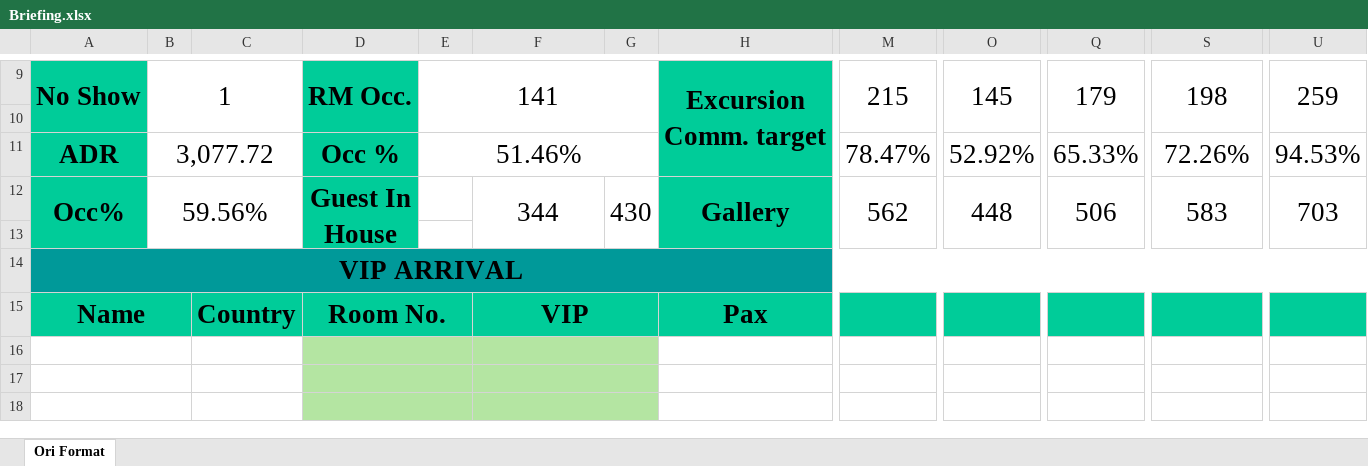
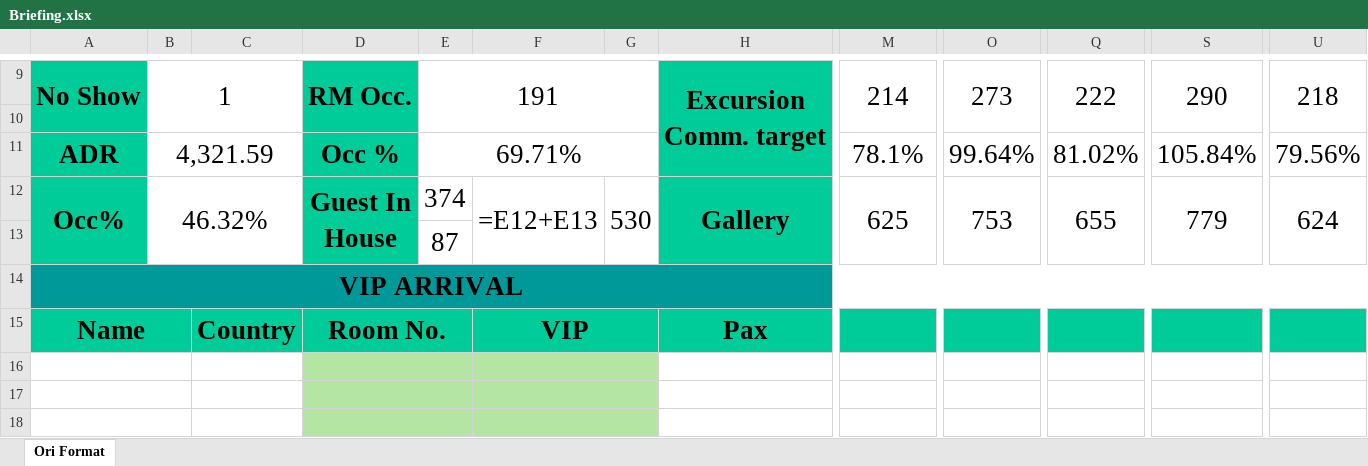
Before and after one commit to em94xd-png/ngt_VKHL, an Excel workbook: Briefing/Briefing.xlsx, sheet Ori Format, drawn as a sheet; only a part is shown, gaps mark what is left out; values as stored, in another font and other column widths than the file's, no borders; formulas without a stored value are shown as written; charts and pictures not drawn; the diff covers the shown part only; the diff names each change by its address in the sheet, - before the commit and + after, or states it on an @@ line.

```diff
--- a/Briefing/Briefing.xlsx (sheet Ori Format)
+++ b/Briefing/Briefing.xlsx (sheet Ori Format)
-E9: 141
+E9: 191
-M9: 215
+M9: 214
-O9: 145
+O9: 273
-Q9: 179
+Q9: 222
-S9: 198
+S9: 290
-U9: 259
+U9: 218
-B11: 3,077.72
+B11: 4,321.59
-E11: 51.46%
+E11: 69.71%
-M11: 78.47%
+M11: 78.1%
-O11: 52.92%
+O11: 99.64%
-Q11: 65.33%
+Q11: 81.02%
-S11: 72.26%
+S11: 105.84%
-U11: 94.53%
+U11: 79.56%
-B12: 59.56%
+B12: 46.32%
-E12: (empty)
+E12: 374
-F12: 344
+F12: =E12+E13
-G12: 430
+G12: 530
-M12: 562
+M12: 625
-O12: 448
+O12: 753
-Q12: 506
+Q12: 655
-S12: 583
+S12: 779
-U12: 703
+U12: 624
-E13: (empty)
+E13: 87
```
Also changed, not shown: 2 added rows, 2 removed rows and 27 edited cells elsewhere in this sheet, 1 other file.
